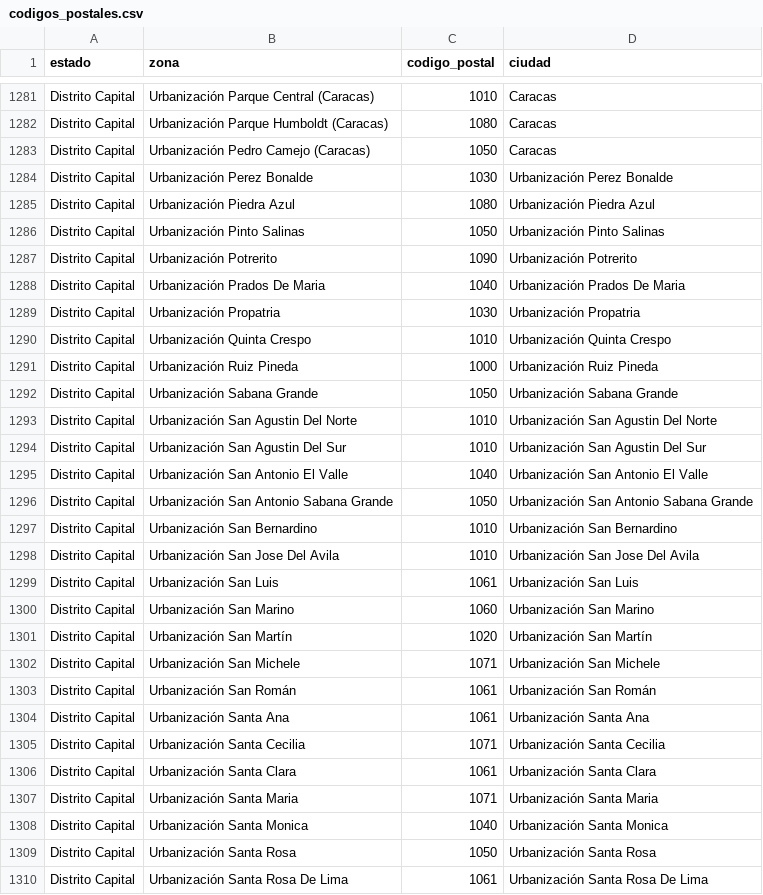
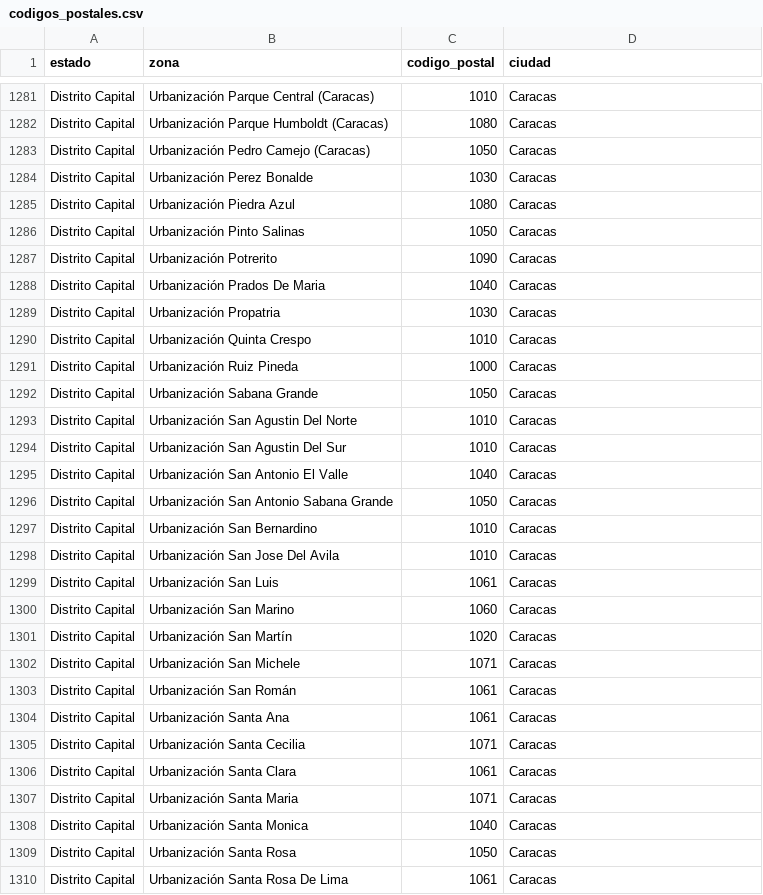
Before and after one commit to JhonnelN/codigos_postales_venezuela, a CSV file: codigos_postales.csv, drawn as a sheet; only a part is shown, gaps mark what is left out; the diff covers the shown part only.

```diff
--- a/codigos_postales.csv
+++ b/codigos_postales.csv
@@ -1283,28 +1283,28 @@ Distrito Capital,Urbanización Parque Humboldt (Caracas),1080,Caracas
 Distrito Capital,Urbanización Pedro Camejo (Caracas),1050,Caracas
-Distrito Capital,Urbanización Perez Bonalde,1030,Urbanización Perez Bonalde
-Distrito Capital,Urbanización Piedra Azul,1080,Urbanización Piedra Azul
-Distrito Capital,Urbanización Pinto Salinas,1050,Urbanización Pinto Salinas
-Distrito Capital,Urbanización Potrerito,1090,Urbanización Potrerito
-Distrito Capital,Urbanización Prados De Maria,1040,Urbanización Prados De Maria
-Distrito Capital,Urbanización Propatria,1030,Urbanización Propatria
-Distrito Capital,Urbanización Quinta Crespo,1010,Urbanización Quinta Crespo
-Distrito Capital,Urbanización Ruiz Pineda,1000,Urbanización Ruiz Pineda
-Distrito Capital,Urbanización Sabana Grande,1050,Urbanización Sabana Grande
-Distrito Capital,Urbanización San Agustin Del Norte,1010,Urbanización San Agustin Del Norte
-Distrito Capital,Urbanización San Agustin Del Sur,1010,Urbanización San Agustin Del Sur
-Distrito Capital,Urbanización San Antonio El Valle,1040,Urbanización San Antonio El Valle
-Distrito Capital,Urbanización San Antonio Sabana Grande,1050,Urbanización San Antonio Sabana Grande
-Distrito Capital,Urbanización San Bernardino,1010,Urbanización San Bernardino
-Distrito Capital,Urbanización San Jose Del Avila,1010,Urbanización San Jose Del Avila
-Distrito Capital,Urbanización San Luis,1061,Urbanización San Luis
-Distrito Capital,Urbanización San Marino,1060,Urbanización San Marino
-Distrito Capital,Urbanización San Martín,1020,Urbanización San Martín
-Distrito Capital,Urbanización San Michele,1071,Urbanización San Michele
-Distrito Capital,Urbanización San Román,1061,Urbanización San Román
-Distrito Capital,Urbanización Santa Ana,1061,Urbanización Santa Ana
-Distrito Capital,Urbanización Santa Cecilia,1071,Urbanización Santa Cecilia
-Distrito Capital,Urbanización Santa Clara,1061,Urbanización Santa Clara
-Distrito Capital,Urbanización Santa Maria,1071,Urbanización Santa Maria
-Distrito Capital,Urbanización Santa Monica,1040,Urbanización Santa Monica
-Distrito Capital,Urbanización Santa Rosa,1050,Urbanización Santa Rosa
-Distrito Capital,Urbanización Santa Rosa De Lima,1061,Urbanización Santa Rosa De Lima
+Distrito Capital,Urbanización Perez Bonalde,1030,Caracas
+Distrito Capital,Urbanización Piedra Azul,1080,Caracas
+Distrito Capital,Urbanización Pinto Salinas,1050,Caracas
+Distrito Capital,Urbanización Potrerito,1090,Caracas
+Distrito Capital,Urbanización Prados De Maria,1040,Caracas
+Distrito Capital,Urbanización Propatria,1030,Caracas
+Distrito Capital,Urbanización Quinta Crespo,1010,Caracas
+Distrito Capital,Urbanización Ruiz Pineda,1000,Caracas
+Distrito Capital,Urbanización Sabana Grande,1050,Caracas
+Distrito Capital,Urbanización San Agustin Del Norte,1010,Caracas
+Distrito Capital,Urbanización San Agustin Del Sur,1010,Caracas
+Distrito Capital,Urbanización San Antonio El Valle,1040,Caracas
+Distrito Capital,Urbanización San Antonio Sabana Grande,1050,Caracas
+Distrito Capital,Urbanización San Bernardino,1010,Caracas
+Distrito Capital,Urbanización San Jose Del Avila,1010,Caracas
+Distrito Capital,Urbanización San Luis,1061,Caracas
+Distrito Capital,Urbanización San Marino,1060,Caracas
+Distrito Capital,Urbanización San Martín,1020,Caracas
+Distrito Capital,Urbanización San Michele,1071,Caracas
+Distrito Capital,Urbanización San Román,1061,Caracas
+Distrito Capital,Urbanización Santa Ana,1061,Caracas
+Distrito Capital,Urbanización Santa Cecilia,1071,Caracas
+Distrito Capital,Urbanización Santa Clara,1061,Caracas
+Distrito Capital,Urbanización Santa Maria,1071,Caracas
+Distrito Capital,Urbanización Santa Monica,1040,Caracas
+Distrito Capital,Urbanización Santa Rosa,1050,Caracas
+Distrito Capital,Urbanización Santa Rosa De Lima,1061,Caracas
```
Also changed, not shown: 124 edited cells elsewhere in this file.
